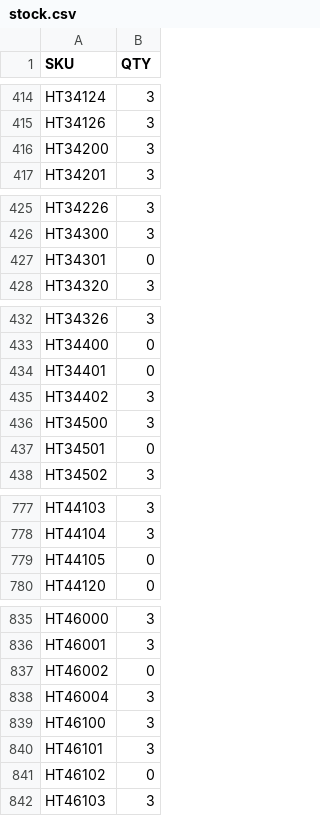
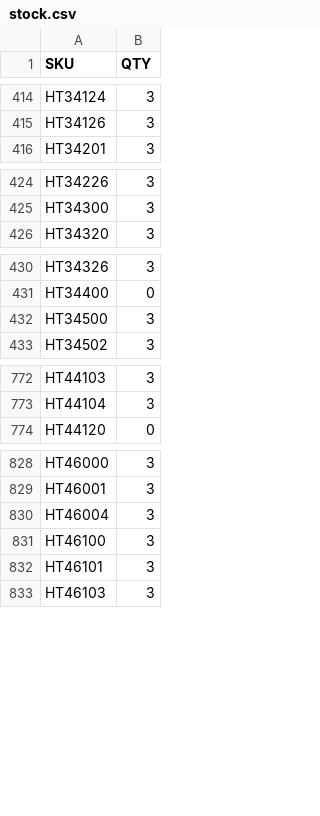
Before and after one commit to integrations-everbold/floortrends-stock-feed, a CSV file: stock.csv, drawn as a sheet; only a part is shown, gaps mark what is left out; the diff covers the shown part only.

```diff
--- a/stock.csv
+++ b/stock.csv
@@ -415,3 +415,2 @@ HT34124,3
 HT34126,3
-HT34200,3
 HT34201,3
@@ -426,3 +425,2 @@ HT34226,3
 HT34300,3
-HT34301,0
 HT34320,3
@@ -433,6 +431,3 @@ HT34326,3
 HT34400,0
-HT34401,0
-HT34402,3
 HT34500,3
-HT34501,0
 HT34502,3
@@ -778,3 +773,2 @@ HT44103,3
 HT44104,3
-HT44105,0
 HT44120,0
@@ -836,3 +829,2 @@ HT46000,3
 HT46001,3
-HT46002,0
 HT46004,3
@@ -840,3 +832,2 @@ HT46100,3
 HT46101,3
-HT46102,0
 HT46103,3
```
Also changed, not shown: 2 removed rows and 5 edited cells elsewhere in this file.
